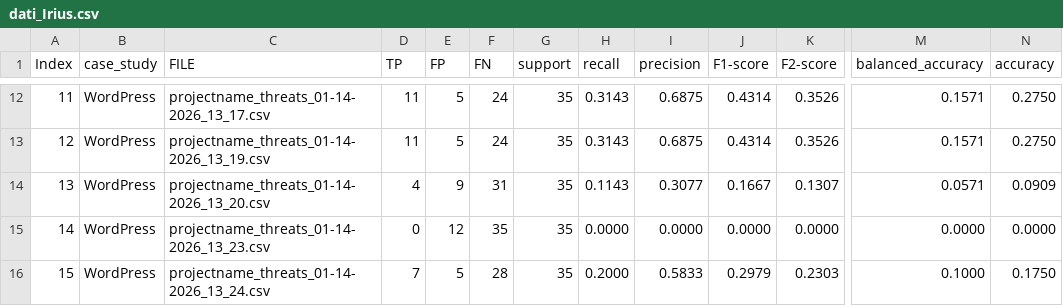
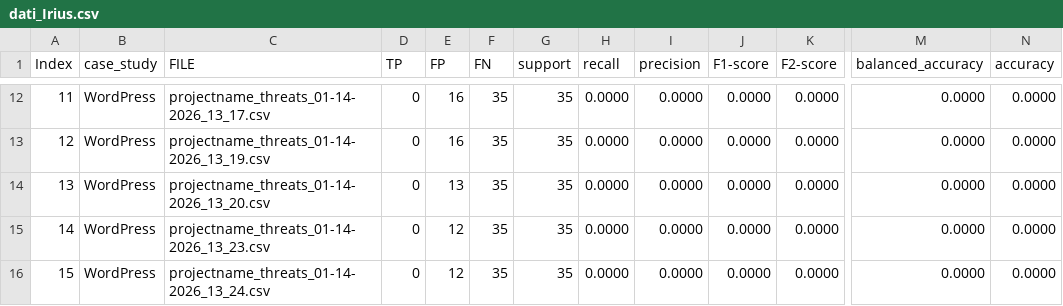
Before and after one commit to maxrak/LLMtests, a CSV file: dati/dati_Irius.csv, drawn as a sheet; only a part is shown, gaps mark what is left out; the diff covers the shown part only; the diff names each change by its address in the sheet, - before the commit and + after, or states it on an @@ line.

```diff
--- a/dati/dati_Irius.csv
+++ b/dati/dati_Irius.csv
-D12:D13 (TP): 11
+D12:D13 (TP): 0
-E12:E13 (FP): 5
+E12:E13 (FP): 16
-F12:F13 (FN): 24
+F12:F13 (FN): 35
-H12:H13 (recall): 0.3143
+H12:H13 (recall): 0.0000
-I12:I13 (precision): 0.6875
+I12:I13 (precision): 0.0000
-J12:J13 (F1-score): 0.4314
+J12:J13 (F1-score): 0.0000
-K12:K13 (F2-score): 0.3526
+K12:K13 (F2-score): 0.0000
-M12:M13 (balanced_accuracy): 0.1571
+M12:M13 (balanced_accuracy): 0.0000
-N12:N13 (accuracy): 0.2750
+N12:N13 (accuracy): 0.0000
-D14 (TP): 4
+D14 (TP): 0
-E14 (FP): 9
+E14 (FP): 13
-F14 (FN): 31
+F14 (FN): 35
-H14 (recall): 0.1143
+H14 (recall): 0.0000
-I14 (precision): 0.3077
+I14 (precision): 0.0000
-J14 (F1-score): 0.1667
+J14 (F1-score): 0.0000
-K14 (F2-score): 0.1307
+K14 (F2-score): 0.0000
-M14 (balanced_accuracy): 0.0571
+M14 (balanced_accuracy): 0.0000
-N14 (accuracy): 0.0909
+N14 (accuracy): 0.0000
-D16 (TP): 7
+D16 (TP): 0
-E16 (FP): 5
+E16 (FP): 12
-F16 (FN): 28
+F16 (FN): 35
-H16 (recall): 0.2000
+H16 (recall): 0.0000
-I16 (precision): 0.5833
+I16 (precision): 0.0000
-J16 (F1-score): 0.2979
+J16 (F1-score): 0.0000
-K16 (F2-score): 0.2303
+K16 (F2-score): 0.0000
-M16 (balanced_accuracy): 0.1000
+M16 (balanced_accuracy): 0.0000
-N16 (accuracy): 0.1750
+N16 (accuracy): 0.0000
```
Also changed, not shown: 162 edited cells elsewhere in this file, results/metrics_stats.csv, 2 other files.
